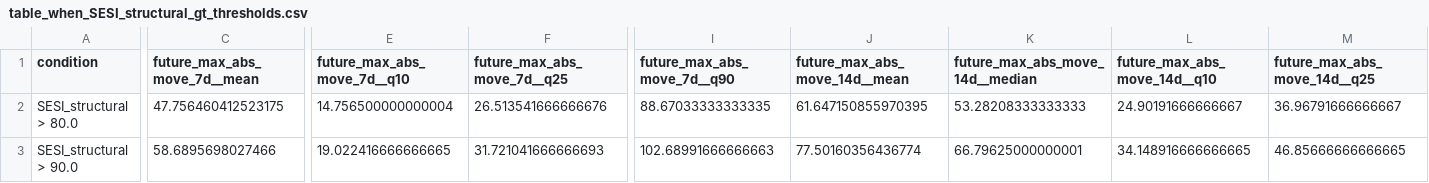
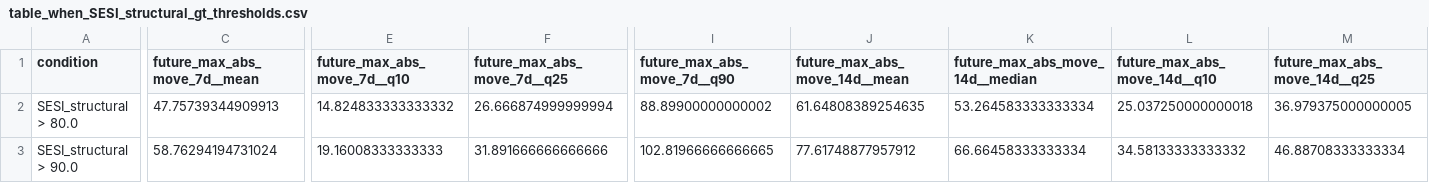
Before and after one commit to getparagua/paragua-sesi, a CSV file: assets/validation/table_when_SESI_structural_gt_thresholds.csv, drawn as a sheet; only a part is shown, gaps mark what is left out; the diff covers the shown part only; the diff names each change by its address in the sheet, - before the commit and + after, or states it on an @@ line.

```diff
--- a/assets/validation/table_when_SESI_structural_gt_thresholds.csv
+++ b/assets/validation/table_when_SESI_structural_gt_thresholds.csv
-C2 (future_max_abs_move_7d__mean): 47.756460412523175
+C2 (future_max_abs_move_7d__mean): 47.75739344909913
-E2 (future_max_abs_move_7d__q10): 14.756500000000004
+E2 (future_max_abs_move_7d__q10): 14.824833333333332
-F2 (future_max_abs_move_7d__q25): 26.513541666666676
+F2 (future_max_abs_move_7d__q25): 26.666874999999994
-I2 (future_max_abs_move_7d__q90): 88.67033333333335
+I2 (future_max_abs_move_7d__q90): 88.89900000000002
-J2 (future_max_abs_move_14d__mean): 61.647150855970395
+J2 (future_max_abs_move_14d__mean): 61.64808389254635
-K2 (future_max_abs_move_14d__median): 53.28208333333333
+K2 (future_max_abs_move_14d__median): 53.264583333333334
-L2 (future_max_abs_move_14d__q10): 24.90191666666667
+L2 (future_max_abs_move_14d__q10): 25.037250000000018
-M2 (future_max_abs_move_14d__q25): 36.96791666666667
+M2 (future_max_abs_move_14d__q25): 36.979375000000005
-C3 (future_max_abs_move_7d__mean): 58.6895698027466
+C3 (future_max_abs_move_7d__mean): 58.76294194731024
-E3 (future_max_abs_move_7d__q10): 19.022416666666665
+E3 (future_max_abs_move_7d__q10): 19.16008333333333
-F3 (future_max_abs_move_7d__q25): 31.721041666666693
+F3 (future_max_abs_move_7d__q25): 31.891666666666666
-I3 (future_max_abs_move_7d__q90): 102.68991666666663
+I3 (future_max_abs_move_7d__q90): 102.81966666666665
-J3 (future_max_abs_move_14d__mean): 77.50160356436774
+J3 (future_max_abs_move_14d__mean): 77.61748877957912
-K3 (future_max_abs_move_14d__median): 66.79625000000001
+K3 (future_max_abs_move_14d__median): 66.66458333333334
-L3 (future_max_abs_move_14d__q10): 34.148916666666665
+L3 (future_max_abs_move_14d__q10): 34.58133333333332
-M3 (future_max_abs_move_14d__q25): 46.85666666666665
+M3 (future_max_abs_move_14d__q25): 46.88708333333334
```
Also changed, not shown: 71 edited cells elsewhere in this file, assets/validation/lead_lag_corr_SESI_vs_vol7d.csv, assets/validation/quadrants_summary.csv, 6 other files.
